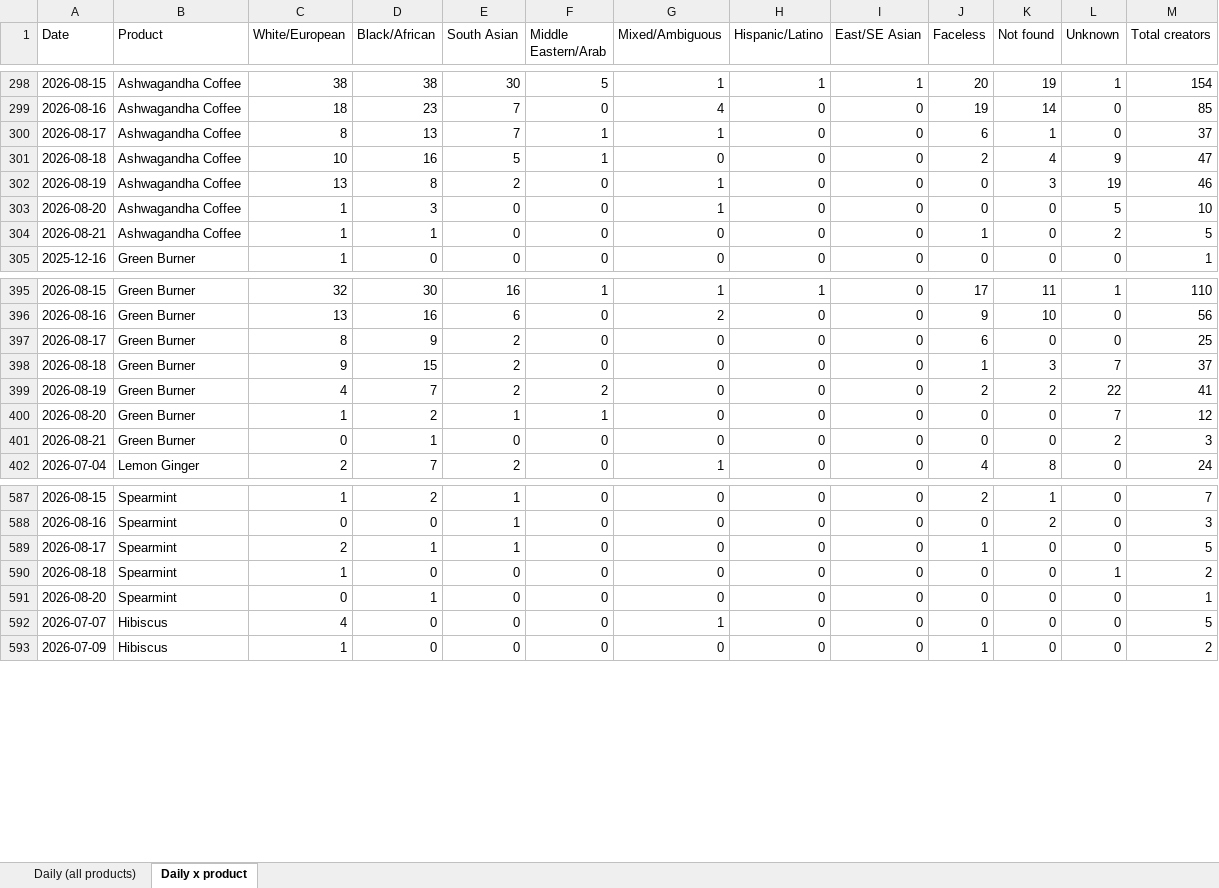
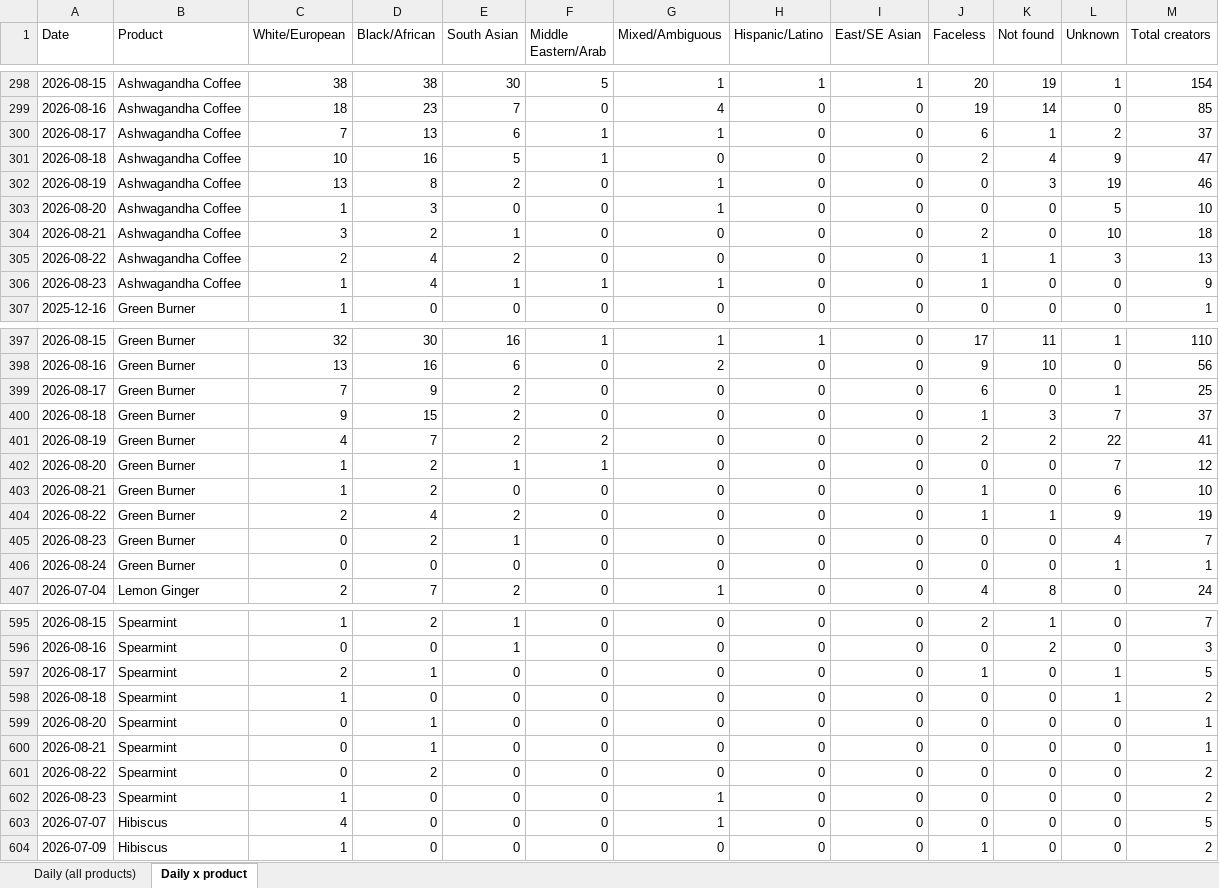
Before and after one commit to aviralgarg-commits/vahdam-sampling-dashboard, an Excel workbook: daily_ethnicity_mix.xlsx, sheet Daily x product, drawn as a sheet; only a part is shown, gaps mark what is left out; values as stored, in another font and other column widths than the file's, no borders; addresses are those after the commit; the diff covers the shown part only; the diff names each change by its address in the sheet, - before the commit and + after, or states it on an @@ line.

```diff
--- a/daily_ethnicity_mix.xlsx (sheet Daily x product)
+++ b/daily_ethnicity_mix.xlsx (sheet Daily x product)
-C300 (White/European): 8
+C300 (White/European): 7
-E300 (South Asian): 7
+E300 (South Asian): 6
-L300 (Unknown): 0
+L300 (Unknown): 2
-C304 (White/European): 1
+C304 (White/European): 3
-D304 (Black/African): 1
+D304 (Black/African): 2
-E304 (South Asian): 0
+E304 (South Asian): 1
-J304 (Faceless): 1
+J304 (Faceless): 2
-L304 (Unknown): 2
+L304 (Unknown): 10
-M304 (Total creators): 5
+M304 (Total creators): 18
+row 305: 2026-08-22 | Ashwagandha Coffee | 2 | 4 | 2 | 0 | 0 | 0 | 0 | 1 | 1 | 3 | 13
+row 306: 2026-08-23 | Ashwagandha Coffee | 1 | 4 | 1 | 1 | 1 | 0 | 0 | 1 | 0 | 0 | 9
-C399 (White/European): 8
+C399 (White/European): 7
-L399 (Unknown): 0
+L399 (Unknown): 1
-C403 (White/European): 0
+C403 (White/European): 1
-D403 (Black/African): 1
+D403 (Black/African): 2
-J403 (Faceless): 0
+J403 (Faceless): 1
-L403 (Unknown): 2
+L403 (Unknown): 6
-M403 (Total creators): 3
+M403 (Total creators): 10
+row 404: 2026-08-22 | Green Burner | 2 | 4 | 2 | 0 | 0 | 0 | 0 | 1 | 1 | 9 | 19
+row 405: 2026-08-23 | Green Burner | 0 | 2 | 1 | 0 | 0 | 0 | 0 | 0 | 0 | 4 | 7
+row 406: 2026-08-24 | Green Burner | 0 | 0 | 0 | 0 | 0 | 0 | 0 | 0 | 0 | 1 | 1
-E597 (South Asian): 1
+E597 (South Asian): 0
-L597 (Unknown): 0
+L597 (Unknown): 1
+row 600: 2026-08-21 | Spearmint | 0 | 1 | 0 | 0 | 0 | 0 | 0 | 0 | 0 | 0 | 1
+row 601: 2026-08-22 | Spearmint | 0 | 2 | 0 | 0 | 0 | 0 | 0 | 0 | 0 | 0 | 2
+row 602: 2026-08-23 | Spearmint | 1 | 0 | 0 | 0 | 1 | 0 | 0 | 0 | 0 | 0 | 2
```
Also changed, not shown: 4 added rows and 6 edited cells elsewhere in this sheet, sheet Daily (all products), chase_list.xlsx, creator_monthly_video_gmv.xlsx, 12 other files.
